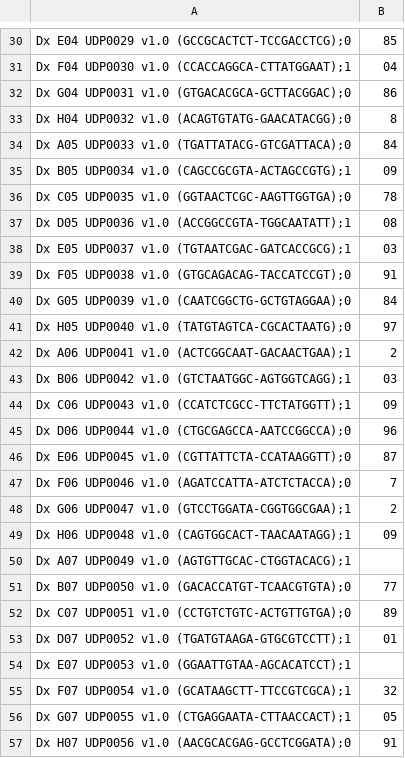
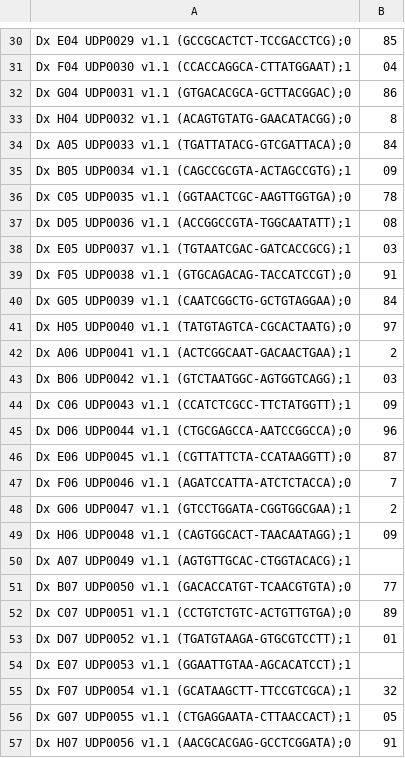
Before and after one commit to UMCUGenetics/clarity_epp, a CSV file: files/label_performance.csv, drawn as a sheet; only a part is shown, gaps mark what is left out; the diff covers the shown part only; the diff names each change by its address in the sheet, - before the commit and + after, or states it on an @@ line.

```diff
--- a/files/label_performance.csv
+++ b/files/label_performance.csv
-A30: Dx E04 UDP0029 v1.0 (GCCGCACTCT-TCCGACCTCG);0
+A30: Dx E04 UDP0029 v1.1 (GCCGCACTCT-TCCGACCTCG);0
-A31: Dx F04 UDP0030 v1.0 (CCACCAGGCA-CTTATGGAAT);1
+A31: Dx F04 UDP0030 v1.1 (CCACCAGGCA-CTTATGGAAT);1
-A32: Dx G04 UDP0031 v1.0 (GTGACACGCA-GCTTACGGAC);0
+A32: Dx G04 UDP0031 v1.1 (GTGACACGCA-GCTTACGGAC);0
-A33: Dx H04 UDP0032 v1.0 (ACAGTGTATG-GAACATACGG);0
+A33: Dx H04 UDP0032 v1.1 (ACAGTGTATG-GAACATACGG);0
-A34: Dx A05 UDP0033 v1.0 (TGATTATACG-GTCGATTACA);0
+A34: Dx A05 UDP0033 v1.1 (TGATTATACG-GTCGATTACA);0
-A35: Dx B05 UDP0034 v1.0 (CAGCCGCGTA-ACTAGCCGTG);1
+A35: Dx B05 UDP0034 v1.1 (CAGCCGCGTA-ACTAGCCGTG);1
-A36: Dx C05 UDP0035 v1.0 (GGTAACTCGC-AAGTTGGTGA);0
+A36: Dx C05 UDP0035 v1.1 (GGTAACTCGC-AAGTTGGTGA);0
-A37: Dx D05 UDP0036 v1.0 (ACCGGCCGTA-TGGCAATATT);1
+A37: Dx D05 UDP0036 v1.1 (ACCGGCCGTA-TGGCAATATT);1
-A38: Dx E05 UDP0037 v1.0 (TGTAATCGAC-GATCACCGCG);1
+A38: Dx E05 UDP0037 v1.1 (TGTAATCGAC-GATCACCGCG);1
-A39: Dx F05 UDP0038 v1.0 (GTGCAGACAG-TACCATCCGT);0
+A39: Dx F05 UDP0038 v1.1 (GTGCAGACAG-TACCATCCGT);0
-A40: Dx G05 UDP0039 v1.0 (CAATCGGCTG-GCTGTAGGAA);0
+A40: Dx G05 UDP0039 v1.1 (CAATCGGCTG-GCTGTAGGAA);0
-A41: Dx H05 UDP0040 v1.0 (TATGTAGTCA-CGCACTAATG);0
+A41: Dx H05 UDP0040 v1.1 (TATGTAGTCA-CGCACTAATG);0
-A42: Dx A06 UDP0041 v1.0 (ACTCGGCAAT-GACAACTGAA);1
+A42: Dx A06 UDP0041 v1.1 (ACTCGGCAAT-GACAACTGAA);1
-A43: Dx B06 UDP0042 v1.0 (GTCTAATGGC-AGTGGTCAGG);1
+A43: Dx B06 UDP0042 v1.1 (GTCTAATGGC-AGTGGTCAGG);1
-A44: Dx C06 UDP0043 v1.0 (CCATCTCGCC-TTCTATGGTT);1
+A44: Dx C06 UDP0043 v1.1 (CCATCTCGCC-TTCTATGGTT);1
-A45: Dx D06 UDP0044 v1.0 (CTGCGAGCCA-AATCCGGCCA);0
+A45: Dx D06 UDP0044 v1.1 (CTGCGAGCCA-AATCCGGCCA);0
-A46: Dx E06 UDP0045 v1.0 (CGTTATTCTA-CCATAAGGTT);0
+A46: Dx E06 UDP0045 v1.1 (CGTTATTCTA-CCATAAGGTT);0
-A47: Dx F06 UDP0046 v1.0 (AGATCCATTA-ATCTCTACCA);0
+A47: Dx F06 UDP0046 v1.1 (AGATCCATTA-ATCTCTACCA);0
-A48: Dx G06 UDP0047 v1.0 (GTCCTGGATA-CGGTGGCGAA);1
+A48: Dx G06 UDP0047 v1.1 (GTCCTGGATA-CGGTGGCGAA);1
-A49: Dx H06 UDP0048 v1.0 (CAGTGGCACT-TAACAATAGG);1
+A49: Dx H06 UDP0048 v1.1 (CAGTGGCACT-TAACAATAGG);1
-A50: Dx A07 UDP0049 v1.0 (AGTGTTGCAC-CTGGTACACG);1
+A50: Dx A07 UDP0049 v1.1 (AGTGTTGCAC-CTGGTACACG);1
-A51: Dx B07 UDP0050 v1.0 (GACACCATGT-TCAACGTGTA);0
+A51: Dx B07 UDP0050 v1.1 (GACACCATGT-TCAACGTGTA);0
-A52: Dx C07 UDP0051 v1.0 (CCTGTCTGTC-ACTGTTGTGA);0
+A52: Dx C07 UDP0051 v1.1 (CCTGTCTGTC-ACTGTTGTGA);0
-A53: Dx D07 UDP0052 v1.0 (TGATGTAAGA-GTGCGTCCTT);1
+A53: Dx D07 UDP0052 v1.1 (TGATGTAAGA-GTGCGTCCTT);1
-A54: Dx E07 UDP0053 v1.0 (GGAATTGTAA-AGCACATCCT);1
+A54: Dx E07 UDP0053 v1.1 (GGAATTGTAA-AGCACATCCT);1
-A55: Dx F07 UDP0054 v1.0 (GCATAAGCTT-TTCCGTCGCA);1
+A55: Dx F07 UDP0054 v1.1 (GCATAAGCTT-TTCCGTCGCA);1
-A56: Dx G07 UDP0055 v1.0 (CTGAGGAATA-CTTAACCACT);1
+A56: Dx G07 UDP0055 v1.1 (CTGAGGAATA-CTTAACCACT);1
-A57: Dx H07 UDP0056 v1.0 (AACGCACGAG-GCCTCGGATA);0
+A57: Dx H07 UDP0056 v1.1 (AACGCACGAG-GCCTCGGATA);0
```
Also changed, not shown: 68 edited cells elsewhere in this file.
